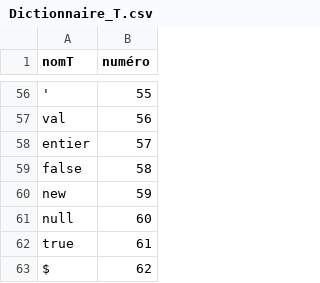
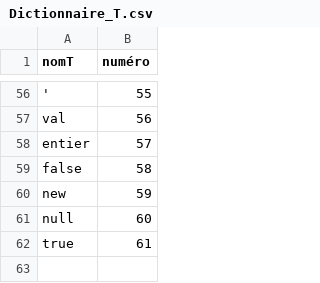
Before and after one commit to LeBoufty/pcl, a CSV file: src/outils/Dictionnaire_T.csv, drawn as a sheet; only a part is shown, gaps mark what is left out; the diff names each change by its address in the sheet, - before the commit and + after, or states it on an @@ line.

Commit message:
j'ai enlevé $

```diff
--- a/src/outils/Dictionnaire_T.csv
+++ b/src/outils/Dictionnaire_T.csv
-row 63: $ | 62
```
